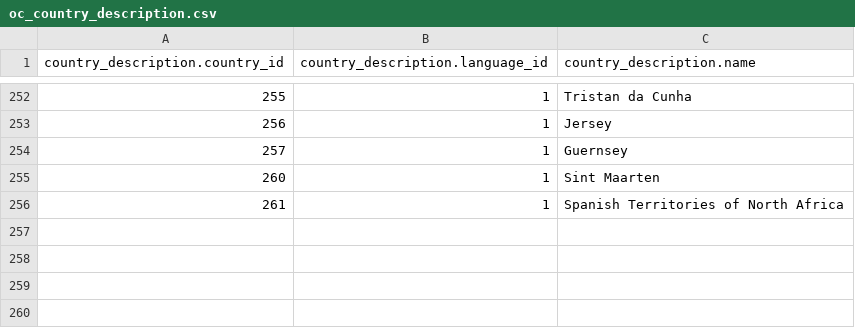
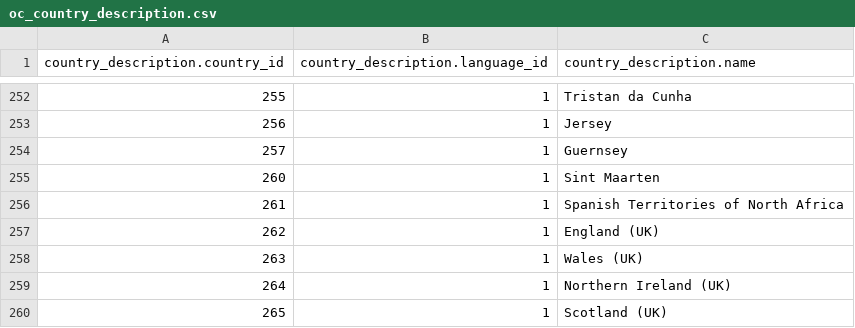
Before and after one commit to villagedefrance/OpenCart-Overclocked, a CSV file: upload/system/reset/oc_country_description.csv, drawn as a sheet; only a part is shown, gaps mark what is left out; the diff names each change by its address in the sheet, - before the commit and + after, or states it on an @@ line.

```diff
--- a/upload/system/reset/oc_country_description.csv
+++ b/upload/system/reset/oc_country_description.csv
+row 257: 262 | 1 | England (UK)
+row 258: 263 | 1 | Wales (UK)
+row 259: 264 | 1 | Northern Ireland (UK)
+row 260: 265 | 1 | Scotland (UK)
```
Also changed, not shown: upload/system/reset/oc_country.csv, upload/system/reset/oc_zone.csv, 4 other files.
